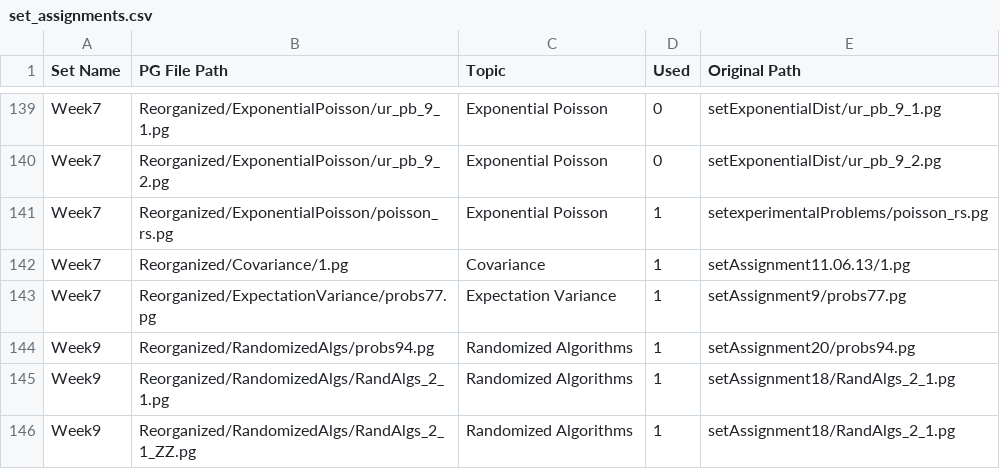
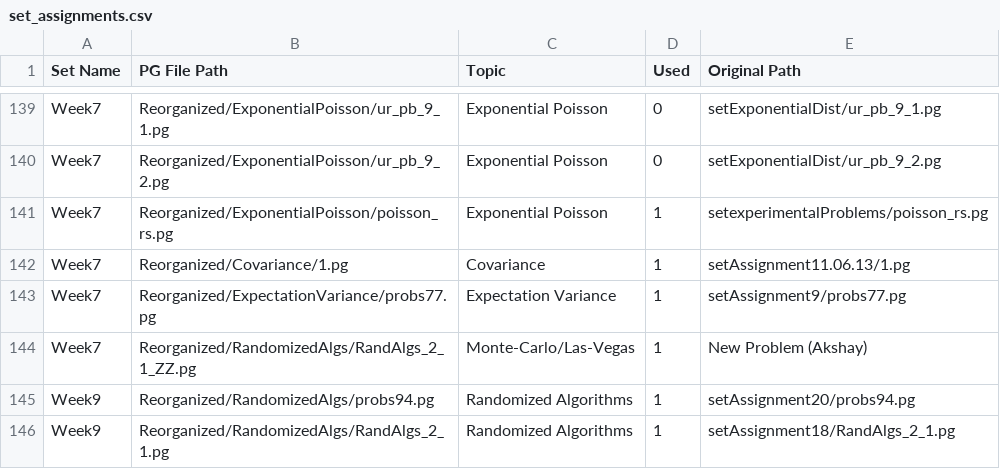
Before and after one commit to cse103/Administrative_Code, a CSV file: set_assignments.csv, drawn as a sheet; only a part is shown, gaps mark what is left out; the shorter side is filled out with more unchanged rows; the diff names each change by its address in the sheet, - before the commit and + after, or states it on an @@ line.

Commit message:
week7

```diff
--- a/set_assignments.csv
+++ b/set_assignments.csv
+row 144: Week7 | Reorganized/RandomizedAlgs/RandAlgs_2_1_ZZ.pg | Monte-Carlo/Las-Vegas | 1 | New Problem (Akshay)
```
